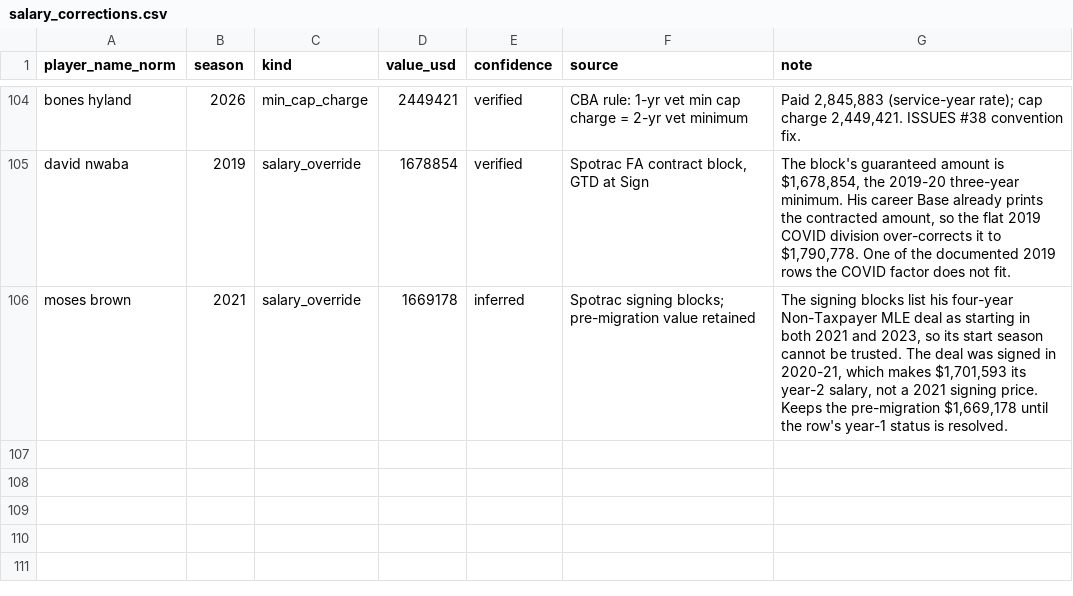
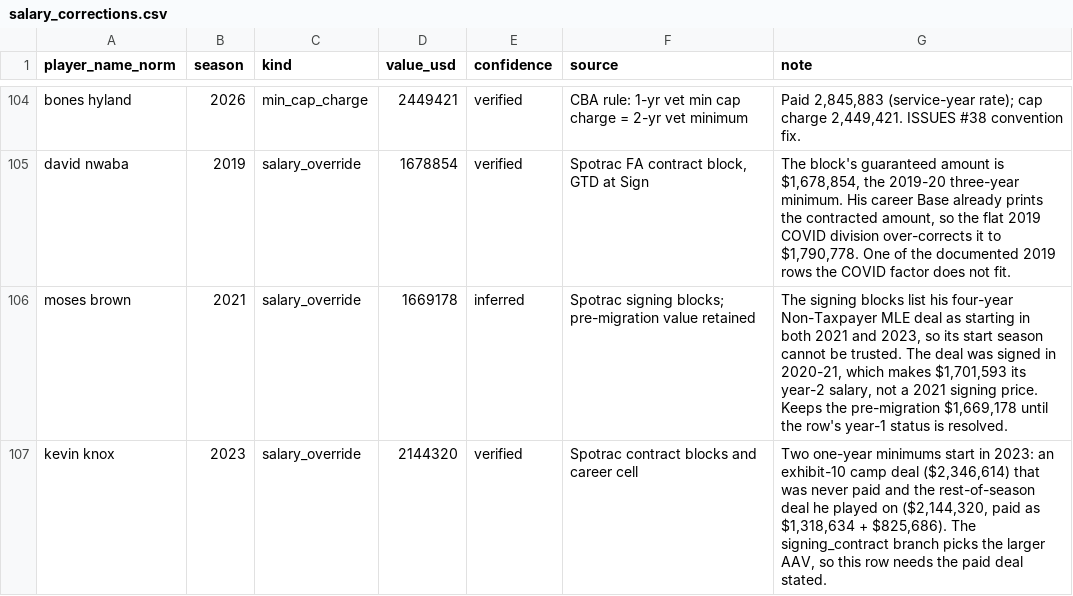
Before and after one commit to Tuomaaa/SOTB_NBASalaryPrediction, a CSV file: data/raw/raw_external/salary_corrections.csv, drawn as a sheet; only a part is shown, gaps mark what is left out.

```diff
--- a/data/raw/raw_external/salary_corrections.csv
+++ b/data/raw/raw_external/salary_corrections.csv
@@ -106 +106,2 @@ david nwaba,2019,salary_override,1678854,verified,"Spotrac FA contract block, GT
 moses brown,2021,salary_override,1669178,inferred,"Spotrac signing blocks; pre-migration value retained","The signing blocks list his four-year Non-Taxpayer MLE deal as starting in both 2021 and 2023, so its start season cannot be trusted. The deal was signed in 2020-21, which makes $1,701,593 its year-2 salary, not a 2021 signing price. Keeps the pre-migration $1,669,178 until the row's year-1 status is resolved."
+kevin knox,2023,salary_override,2144320,verified,"Spotrac contract blocks and career cell","Two one-year minimums start in 2023: an exhibit-10 camp deal ($2,346,614) that was never paid and the rest-of-season deal he played on ($2,144,320, paid as $1,318,634 + $825,686). The signing_contract branch picks the larger AAV, so this row needs the paid deal stated."
```
Also changed, not shown: 4 other files.
